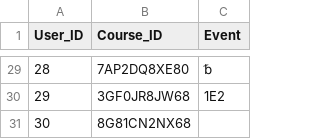
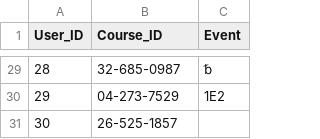
Before and after one commit to paulinaljy/CS3200_final, a CSV file: User_Activity.csv, drawn as a sheet; only a part is shown, gaps mark what is left out; the diff covers the shown part only; the diff names each change by its address in the sheet, - before the commit and + after, or states it on an @@ line.

Commit message:
Update User_Activity.csv

```diff
--- a/User_Activity.csv
+++ b/User_Activity.csv
-B29 (Course_ID): 7AP2DQ8XE80
+B29 (Course_ID): 32-685-0987
-B30 (Course_ID): 3GF0JR8JW68
+B30 (Course_ID): 04-273-7529
-B31 (Course_ID): 8G81CN2NX68
+B31 (Course_ID): 26-525-1857
```
Also changed, not shown: 27 edited cells elsewhere in this file.
